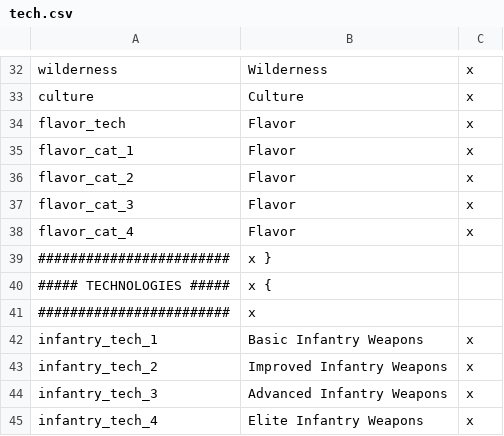
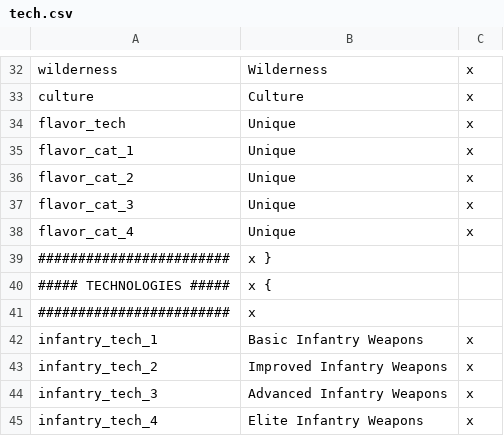
Before and after one commit to The-Third-Age/TTA-Victoria-2, a CSV file: localisation/tech.csv, drawn as a sheet; only a part is shown, gaps mark what is left out.

Commit message:
Rename flavor tech to unique tech

```diff
--- a/localisation/tech.csv
+++ b/localisation/tech.csv
@@ -33,7 +33,7 @@ wilderness;Wilderness;x
 culture;Culture;x
-flavor_tech;Flavor;x
-flavor_cat_1;Flavor;x
-flavor_cat_2;Flavor;x
-flavor_cat_3;Flavor;x
-flavor_cat_4;Flavor;x
+flavor_tech;Unique;x
+flavor_cat_1;Unique;x
+flavor_cat_2;Unique;x
+flavor_cat_3;Unique;x
+flavor_cat_4;Unique;x
 ########################;x }
```
